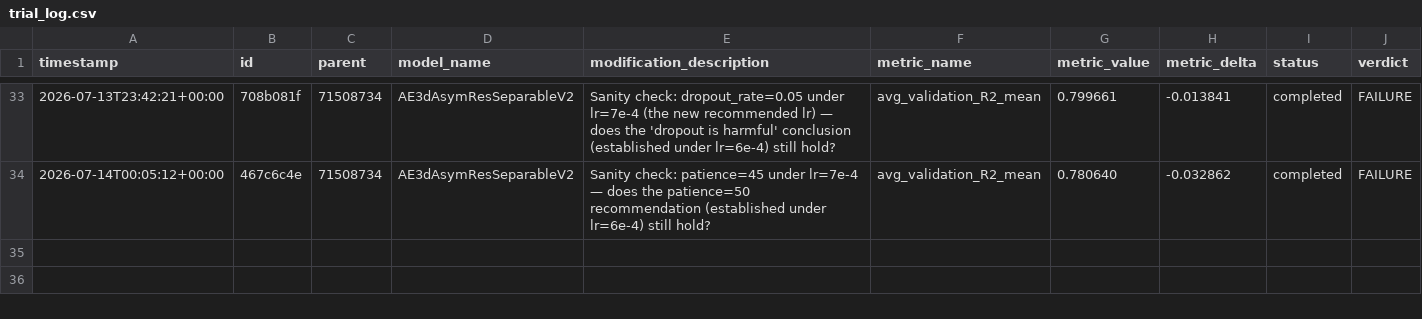
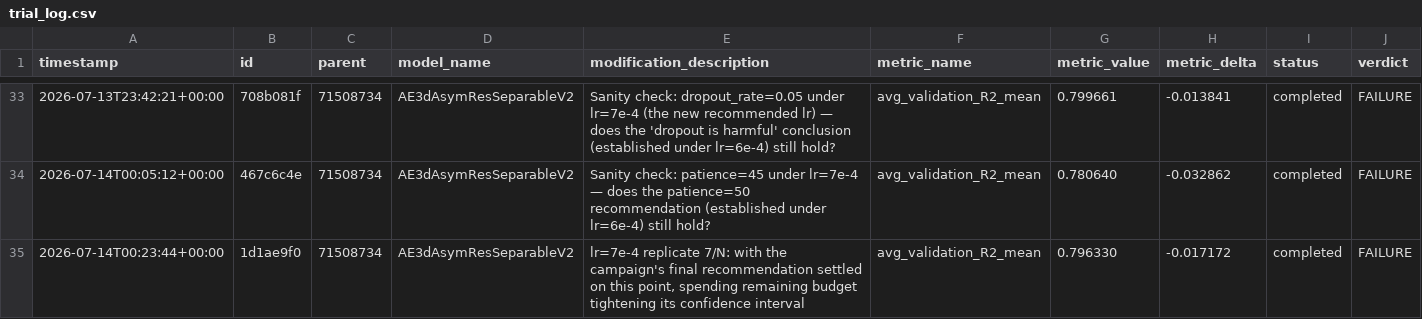
Before and after one commit to Arthur-Peronne/SDSC-IRM, a CSV file: ai_agent/experiments/trial_log.csv, drawn as a sheet; only a part is shown, gaps mark what is left out.

Commit message:
[trial] 1d1ae9f0 FAILURE (0.7963)

```diff
--- a/ai_agent/experiments/trial_log.csv
+++ b/ai_agent/experiments/trial_log.csv
@@ -34 +34,2 @@ timestamp,id,parent,model_name,modification_description,metric_name,metric_value
 2026-07-14T00:05:12+00:00,467c6c4e,71508734,AE3dAsymResSeparableV2,Sanity check: patience=45 under lr=7e-4 — does the patience=50 recommendation (established under lr=6e-4) still hold?,avg_validation_R2_mean,0.780640,-0.032862,completed,FAILURE
+2026-07-14T00:23:44+00:00,1d1ae9f0,71508734,AE3dAsymResSeparableV2,"lr=7e-4 replicate 7/N: with the campaign's final recommendation settled on this point, spending remaining budget tightening its confidence interval",avg_validation_R2_mean,0.796330,-0.017172,completed,FAILURE
```
Also changed, not shown: 4 other files.
